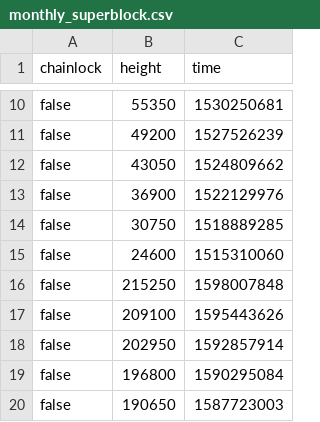
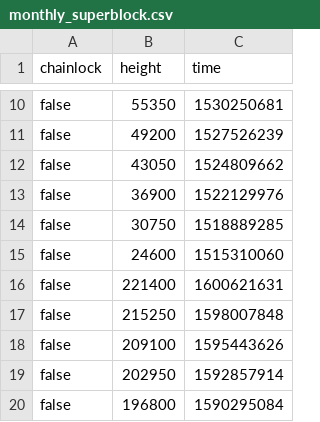
Before and after one commit to biblepay-community/bbp_stats, a CSV file: monthly_superblock.csv, drawn as a sheet; only a part is shown, gaps mark what is left out; the shorter side is filled out with more unchanged rows.

```diff
--- a/monthly_superblock.csv
+++ b/monthly_superblock.csv
@@ -15,2 +15,3 @@ false,30750,1518889285
 false,24600,1515310060
+false,221400,1600621631
 false,215250,1598007848
```
Also changed, not shown: dwsdetails.csv, dwssummary.csv, 2 other files.
